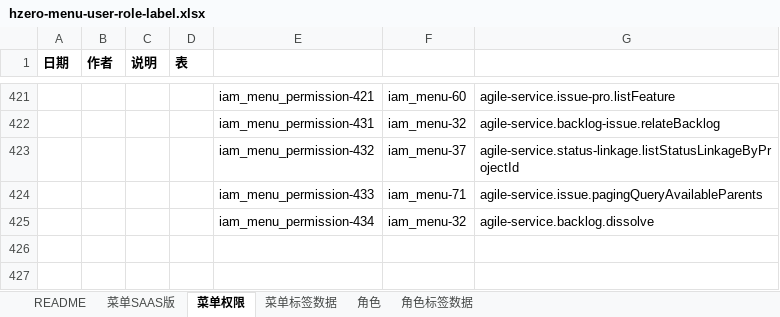
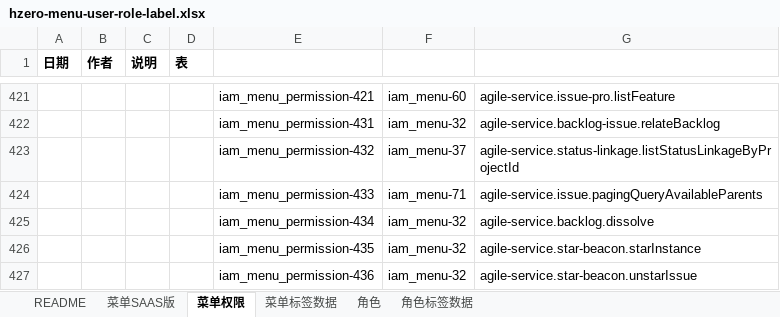
Before and after one commit to open-hand/agile-service, an Excel workbook: src/main/resources/script/db/init-data/agile_service/hzero_platform/hzero-menu-user-role-label.xlsx, sheet 菜单权限, drawn as a sheet; only a part is shown, gaps mark what is left out; values as stored, in another font and other column widths than the file's, no borders; the diff names each change by its address in the sheet, - before the commit and + after, or states it on an @@ line.

Commit message:
[ADD]增加星标接口权限

```diff
--- a/src/main/resources/script/db/init-data/agile_service/hzero_platform/hzero-menu-user-role-label.xlsx (sheet 菜单权限)
+++ b/src/main/resources/script/db/init-data/agile_service/hzero_platform/hzero-menu-user-role-label.xlsx (sheet 菜单权限)
+row 426:  |  |  |  | iam_menu_permission-435 | iam_menu-32 | agile-service.star-beacon.starInstance
+row 427:  |  |  |  | iam_menu_permission-436 | iam_menu-32 | agile-service.star-beacon.unstarIssue
```
